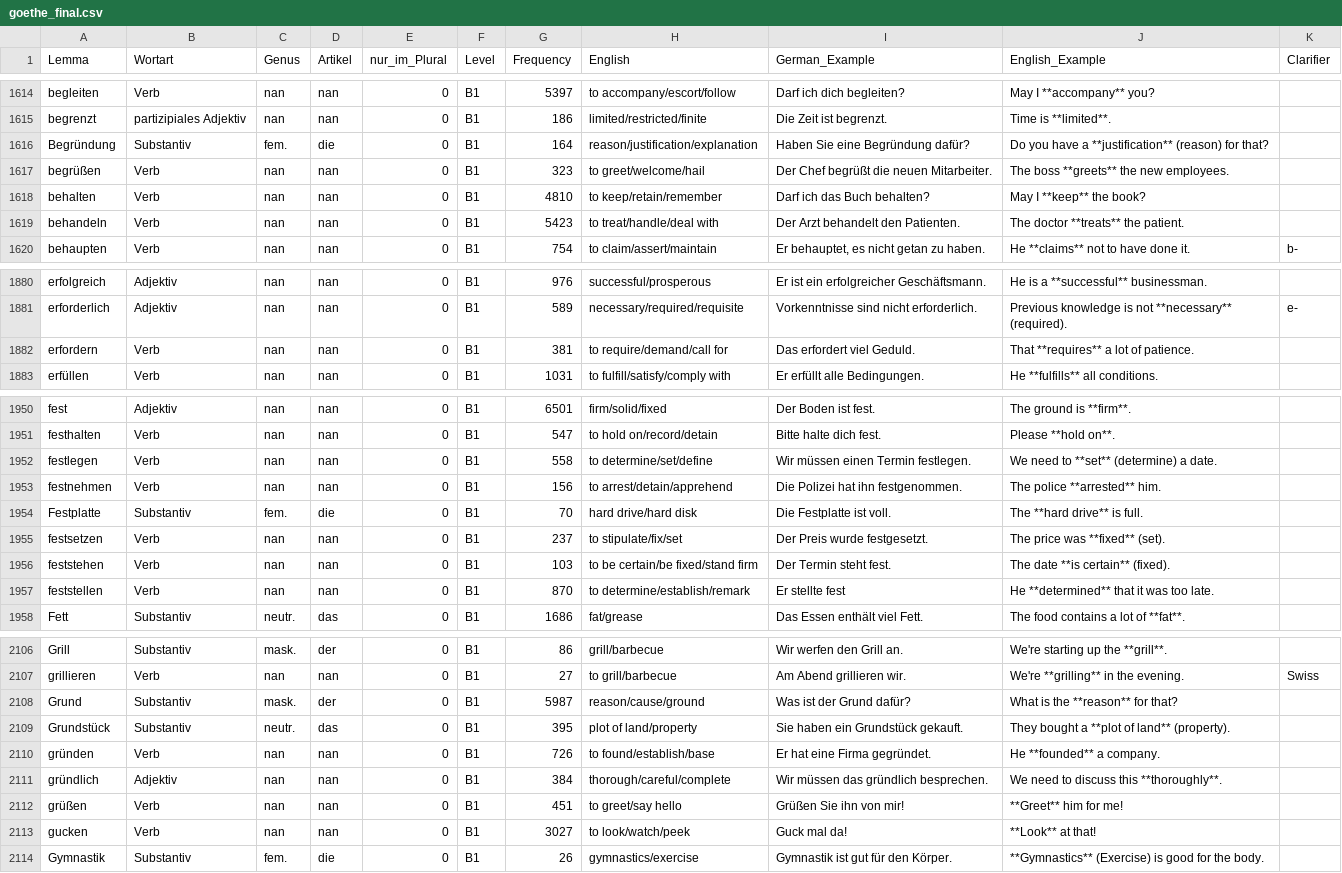
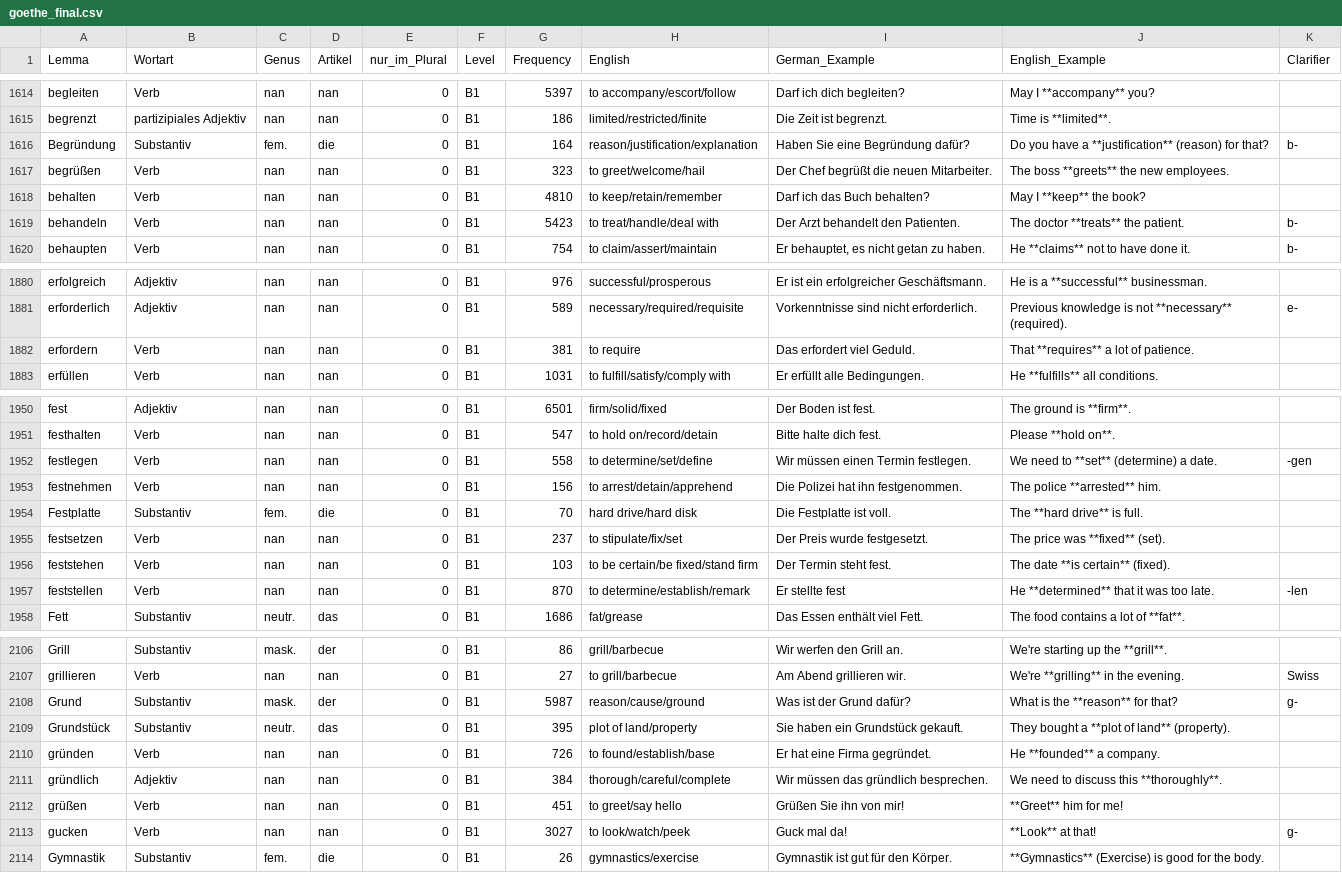
Before and after one commit to hieuristic/flashrecall, a CSV file: goethe_final.csv, drawn as a sheet; only a part is shown, gaps mark what is left out; the diff covers the shown part only.

```diff
--- a/goethe_final.csv
+++ b/goethe_final.csv
@@ -1615,6 +1615,6 @@ begleiten;Verb;nan;nan;0;B1;5397;to accompany/escort/follow;Darf ich dich beglei
 begrenzt;partizipiales Adjektiv;nan;nan;0;B1;186;limited/restricted/finite;Die Zeit ist begrenzt.;Time is **limited**.;
-Begründung;Substantiv;fem.;die;0;B1;164;reason/justification/explanation;Haben Sie eine Begründung dafür?;Do you have a **justification** (reason) for that?;
+Begründung;Substantiv;fem.;die;0;B1;164;reason/justification/explanation;Haben Sie eine Begründung dafür?;Do you have a **justification** (reason) for that?;b-
 begrüßen;Verb;nan;nan;0;B1;323;to greet/welcome/hail;Der Chef begrüßt die neuen Mitarbeiter.;The boss **greets** the new employees.;
 behalten;Verb;nan;nan;0;B1;4810;to keep/retain/remember;Darf ich das Buch behalten?;May I **keep** the book?;
-behandeln;Verb;nan;nan;0;B1;5423;to treat/handle/deal with;Der Arzt behandelt den Patienten.;The doctor **treats** the patient.;
+behandeln;Verb;nan;nan;0;B1;5423;to treat/handle/deal with;Der Arzt behandelt den Patienten.;The doctor **treats** the patient.;b-
 behaupten;Verb;nan;nan;0;B1;754;to claim/assert/maintain;Er behauptet, es nicht getan zu haben.;He **claims** not to have done it.;b-
@@ -1881,3 +1881,3 @@ erfolgreich;Adjektiv;nan;nan;0;B1;976;successful/prosperous;Er ist ein erfolgrei
 erforderlich;Adjektiv;nan;nan;0;B1;589;necessary/required/requisite;Vorkenntnisse sind nicht erforderlich.;Previous knowledge is not **necessary** (required).;e-
-erfordern;Verb;nan;nan;0;B1;381;to require/demand/call for;Das erfordert viel Geduld.;That **requires** a lot of patience.;
+erfordern;Verb;nan;nan;0;B1;381;to require;Das erfordert viel Geduld.;That **requires** a lot of patience.;
 erfüllen;Verb;nan;nan;0;B1;1031;to fulfill/satisfy/comply with;Er erfüllt alle Bedingungen.;He **fulfills** all conditions.;
@@ -1951,3 +1951,3 @@ fest;Adjektiv;nan;nan;0;B1;6501;firm/solid/fixed;Der Boden ist fest.;The ground
 festhalten;Verb;nan;nan;0;B1;547;to hold on/record/detain;Bitte halte dich fest.;Please **hold on**.;
-festlegen;Verb;nan;nan;0;B1;558;to determine/set/define;Wir müssen einen Termin festlegen.;We need to **set** (determine) a date.;
+festlegen;Verb;nan;nan;0;B1;558;to determine/set/define;Wir müssen einen Termin festlegen.;We need to **set** (determine) a date.;-gen
 festnehmen;Verb;nan;nan;0;B1;156;to arrest/detain/apprehend;Die Polizei hat ihn festgenommen.;The police **arrested** him.;
@@ -1956,3 +1956,3 @@ festsetzen;Verb;nan;nan;0;B1;237;to stipulate/fix/set;Der Preis wurde festgesetz
 feststehen;Verb;nan;nan;0;B1;103;to be certain/be fixed/stand firm;Der Termin steht fest.;The date **is certain** (fixed).;
-feststellen;Verb;nan;nan;0;B1;870;to determine/establish/remark;Er stellte fest;He **determined** that it was too late.;
+feststellen;Verb;nan;nan;0;B1;870;to determine/establish/remark;Er stellte fest;He **determined** that it was too late.;-len
 Fett;Substantiv;neutr.;das;0;B1;1686;fat/grease;Das Essen enthält viel Fett.;The food contains a lot of **fat**.;
@@ -2107,3 +2107,3 @@ Grill;Substantiv;mask.;der;0;B1;86;grill/barbecue;Wir werfen den Grill an.;We're
 grillieren;Verb;nan;nan;0;B1;27;to grill/barbecue;Am Abend grillieren wir.;We're **grilling** in the evening.;Swiss
-Grund;Substantiv;mask.;der;0;B1;5987;reason/cause/ground;Was ist der Grund dafür?;What is the **reason** for that?;
+Grund;Substantiv;mask.;der;0;B1;5987;reason/cause/ground;Was ist der Grund dafür?;What is the **reason** for that?;g-
 Grundstück;Substantiv;neutr.;das;0;B1;395;plot of land/property;Sie haben ein Grundstück gekauft.;They bought a **plot of land** (property).;
@@ -2112,3 +2112,3 @@ gründlich;Adjektiv;nan;nan;0;B1;384;thorough/careful/complete;Wir müssen das g
 grüßen;Verb;nan;nan;0;B1;451;to greet/say hello;Grüßen Sie ihn von mir!;**Greet** him for me!;
-gucken;Verb;nan;nan;0;B1;3027;to look/watch/peek;Guck mal da!;**Look** at that!;
+gucken;Verb;nan;nan;0;B1;3027;to look/watch/peek;Guck mal da!;**Look** at that!;g-
 Gymnastik;Substantiv;fem.;die;0;B1;26;gymnastics/exercise;Gymnastik ist gut für den Körper.;**Gymnastics** (Exercise) is good for the body.;
```
Also changed, not shown: 3 edited cells elsewhere in this file, 1 other file.
